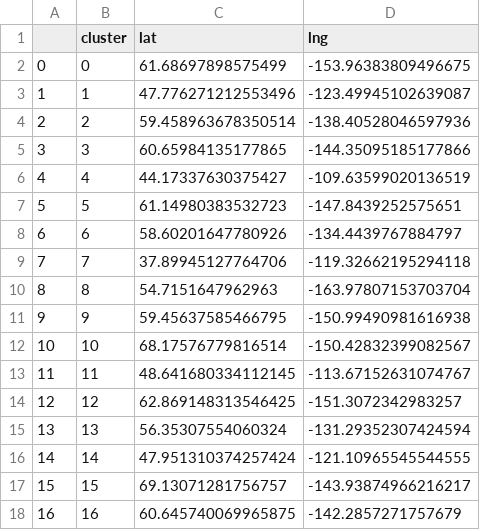
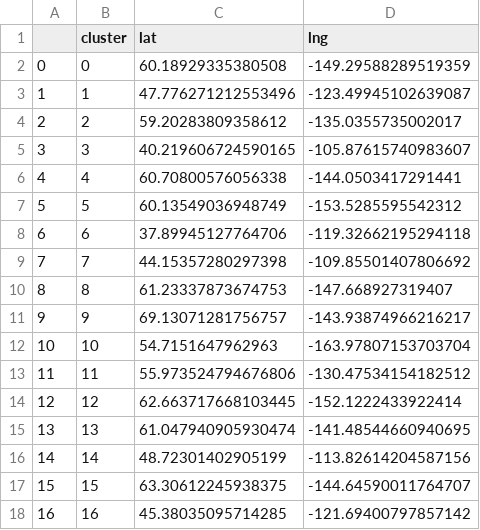
Before and after one commit to genesisjruiz/Project_4_USA_Glaciers, a CSV file: Resources/100_cluster_means.csv, drawn as a sheet; only a part is shown; the diff covers the shown part only.

```diff
--- a/Resources/100_cluster_means.csv
+++ b/Resources/100_cluster_means.csv
@@ -1,18 +1,18 @@
 ,cluster,lat,lng
-0,0,61.68697898575499,-153.96383809496675
+0,0,60.18929335380508,-149.29588289519359
 1,1,47.776271212553496,-123.49945102639087
-2,2,59.458963678350514,-138.40528046597936
-3,3,60.65984135177865,-144.35095185177866
-4,4,44.17337630375427,-109.63599020136519
-5,5,61.14980383532723,-147.8439252575651
-6,6,58.60201647780926,-134.4439767884797
-7,7,37.89945127764706,-119.32662195294118
-8,8,54.7151647962963,-163.97807153703704
-9,9,59.45637585466795,-150.99490981616938
-10,10,68.17576779816514,-150.42832399082567
-11,11,48.641680334112145,-113.67152631074767
-12,12,62.869148313546425,-151.3072342983257
-13,13,56.35307554060324,-131.29352307424594
-14,14,47.951310374257424,-121.10965545544555
-15,15,69.13071281756757,-143.93874966216217
-16,16,60.645740069965875,-142.2857271757679
+2,2,59.20283809358612,-135.0355735002017
+3,3,40.219606724590165,-105.87615740983607
+4,4,60.70800576056338,-144.0503417291441
+5,5,60.13549036948749,-153.5285595542312
+6,6,37.89945127764706,-119.32662195294118
+7,7,44.15357280297398,-109.85501407806692
+8,8,61.23337873674753,-147.668927319407
+9,9,69.13071281756757,-143.93874966216217
+10,10,54.7151647962963,-163.97807153703704
+11,11,55.973524794676806,-130.47534154182512
+12,12,62.663717668103445,-152.1222433922414
+13,13,61.047940905930474,-141.48544660940695
+14,14,48.72301402905199,-113.82614204587156
+15,15,63.30612245938375,-144.64590011764707
+16,16,45.38035095714285,-121.69400797857142
```
Also changed, not shown: 164 edited cells elsewhere in this file, Resources/Monthly_Avg_Temp_1990_2024.csv, 14 other files.
